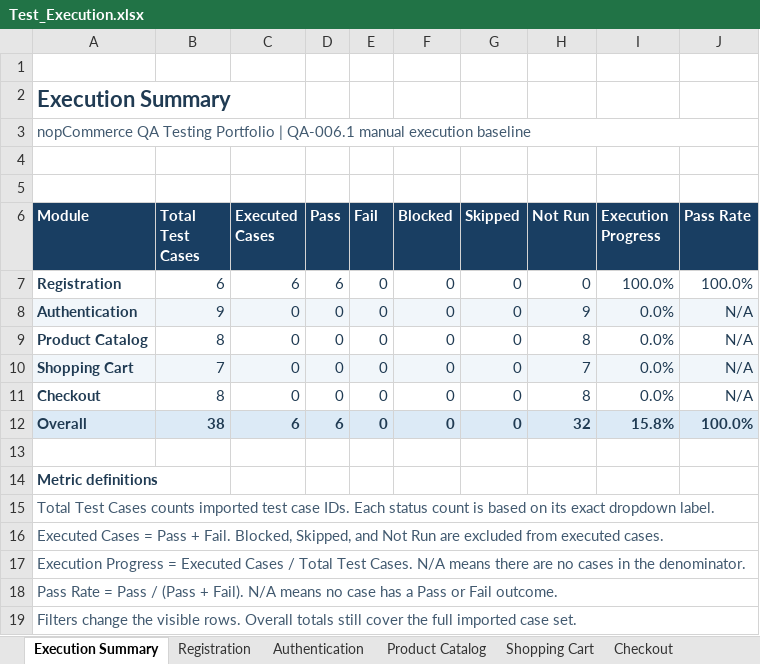
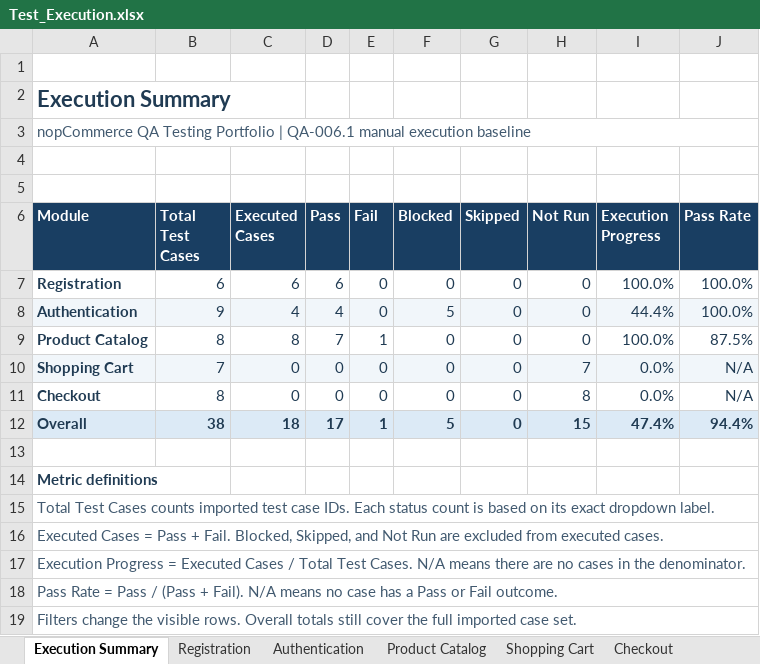
Before and after one commit to phuctan153/nopcommerce-qa, an Excel workbook: docs/test-execution/Test_Execution.xlsx, sheet Execution Summary, drawn as a sheet; values as stored, in another font and other column widths than the file's, no borders; table styles not drawn; the diff names each change by its address in the sheet, - before the commit and + after, or states it on an @@ line.

Commit message:
test: record QA-006.2 authentication and catalog execution
Record observed results and link reviewed screenshots. Preserve the tester-reported statuses while evidence gaps remain for account access, password validation, and catalog sorting.

```diff
--- a/docs/test-execution/Test_Execution.xlsx (sheet Execution Summary)
+++ b/docs/test-execution/Test_Execution.xlsx (sheet Execution Summary)
-C8 (Executed Cases): 0
+C8 (Executed Cases): 4
-D8 (Pass): 0
+D8 (Pass): 4
-F8 (Blocked): 0
+F8 (Blocked): 5
-H8 (Not Run): 9
+H8 (Not Run): 0
-I8 (Execution Progress): 0.0%
+I8 (Execution Progress): 44.4%
-J8 (Pass Rate): N/A
+J8 (Pass Rate): 100.0%
-C9 (Executed Cases): 0
+C9 (Executed Cases): 8
-D9 (Pass): 0
+D9 (Pass): 7
-E9 (Fail): 0
+E9 (Fail): 1
-H9 (Not Run): 8
+H9 (Not Run): 0
-I9 (Execution Progress): 0.0%
+I9 (Execution Progress): 100.0%
-J9 (Pass Rate): N/A
+J9 (Pass Rate): 87.5%
-C12 (Executed Cases): 6
+C12 (Executed Cases): 18
-D12 (Pass): 6
+D12 (Pass): 17
-E12 (Fail): 0
+E12 (Fail): 1
-F12 (Blocked): 0
+F12 (Blocked): 5
-H12 (Not Run): 32
+H12 (Not Run): 15
-I12 (Execution Progress): 15.8%
+I12 (Execution Progress): 47.4%
-J12 (Pass Rate): 100.0%
+J12 (Pass Rate): 94.4%
```
Also changed, not shown: sheet Product Catalog, sheet Authentication, 10 other files.
